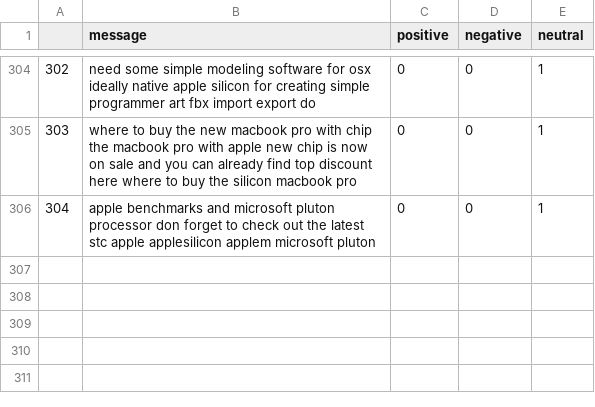
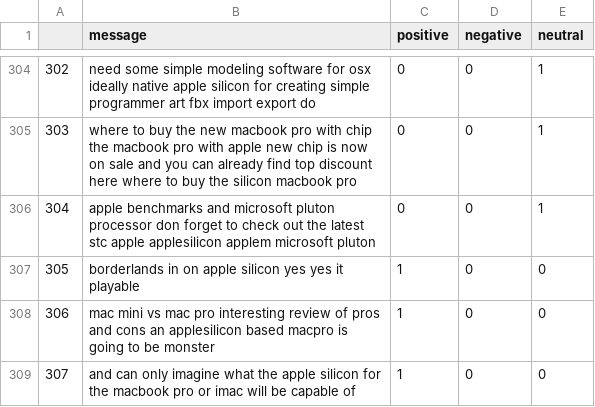
Before and after one commit to brenfrrs/twitter_sentiment_analysis, a CSV file: tagged.csv, drawn as a sheet; only a part is shown, gaps mark what is left out.

```diff
--- a/tagged.csv
+++ b/tagged.csv
@@ -306 +306,4 @@
 304,apple benchmarks and microsoft pluton processor don forget to check out the latest stc apple applesilicon applem microsoft pluton,0,0,1
+305,borderlands in on apple silicon yes yes it playable,1,0,0
+306,mac mini vs mac pro interesting review of pros and cons an applesilicon based macpro is going to be monster,1,0,0
+307,and can only imagine what the apple silicon for the macbook pro or imac will be capable of,1,0,0
```
Also changed, not shown: 2 other files.
